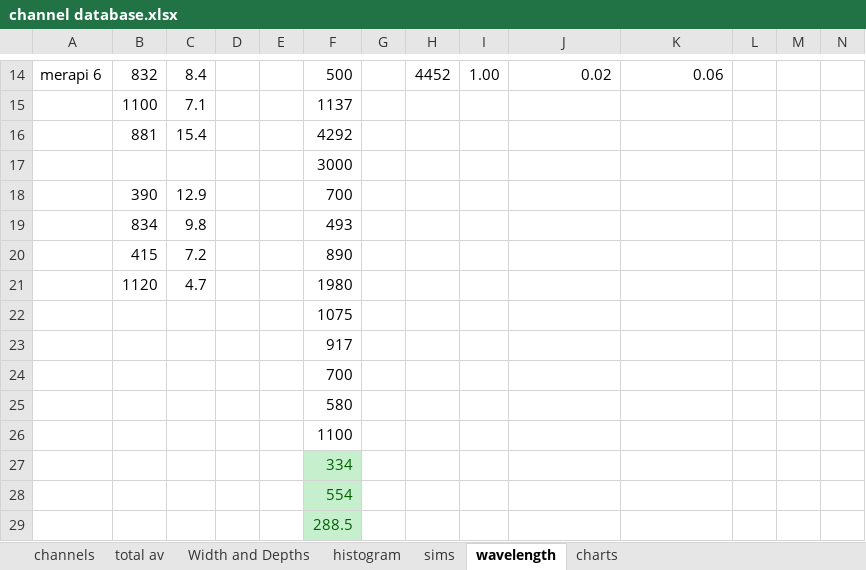
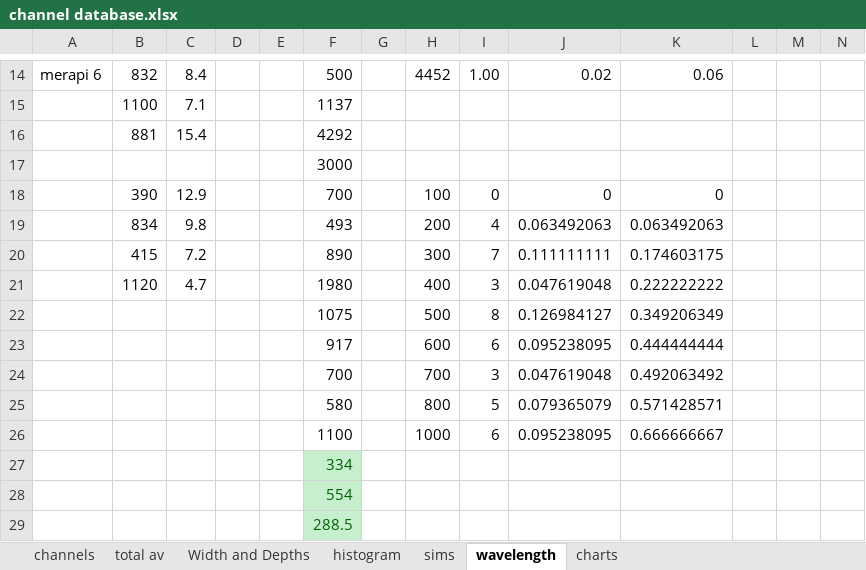
Before and after one commit to aikubo/channelized-pdcs, an Excel workbook: channel database.xlsx, sheet wavelength, drawn as a sheet; only a part is shown, gaps mark what is left out; values as stored, in another font and other column widths than the file's, no borders; charts and pictures not drawn; removed rows and columns are numbered as before the commit, all else as after; rows hold the shown columns only; the diff names each change by its address in the sheet, - before the commit and + after, or states it on an @@ line.

```diff
--- a/channel database.xlsx (sheet wavelength)
+++ b/channel database.xlsx (sheet wavelength)
-row 18:  | 390 | 12.9 |  |  | 700
-row 19:  | 834 | 9.8 |  |  | 493
-row 20:  | 415 | 7.2 |  |  | 890
-row 21:  | 1120 | 4.7 |  |  | 1980
-row 22:  |  |  |  |  | 1075
-row 23:  |  |  |  |  | 917
-row 24:  |  |  |  |  | 700
-row 25:  |  |  |  |  | 580
-row 26:  |  |  |  |  | 1100
+row 18:  | 390 | 12.9 |  |  | 700 |  | 100 | 0 | 0 | 0
+row 19:  | 834 | 9.8 |  |  | 493 |  | 200 | 4 | 0.063492063 | 0.063492063
+row 20:  | 415 | 7.2 |  |  | 890 |  | 300 | 7 | 0.111111111 | 0.174603175
+row 21:  | 1120 | 4.7 |  |  | 1980 |  | 400 | 3 | 0.047619048 | 0.222222222
+row 22:  |  |  |  |  | 1075 |  | 500 | 8 | 0.126984127 | 0.349206349
+row 23:  |  |  |  |  | 917 |  | 600 | 6 | 0.095238095 | 0.444444444
+row 24:  |  |  |  |  | 700 |  | 700 | 3 | 0.047619048 | 0.492063492
+row 25:  |  |  |  |  | 580 |  | 800 | 5 | 0.079365079 | 0.571428571
+row 26:  |  |  |  |  | 1100 |  | 1000 | 6 | 0.095238095 | 0.666666667
```
Also changed, not shown: sheet sims, sheet channels, sheet total av, sheet Width and Depths, formulas that keep their value, charts or pictures.
